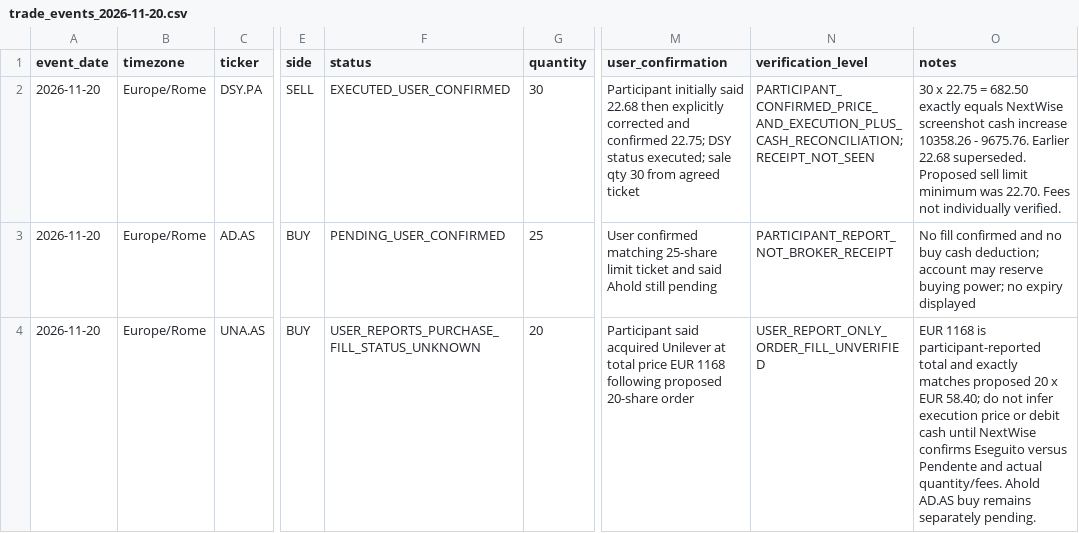
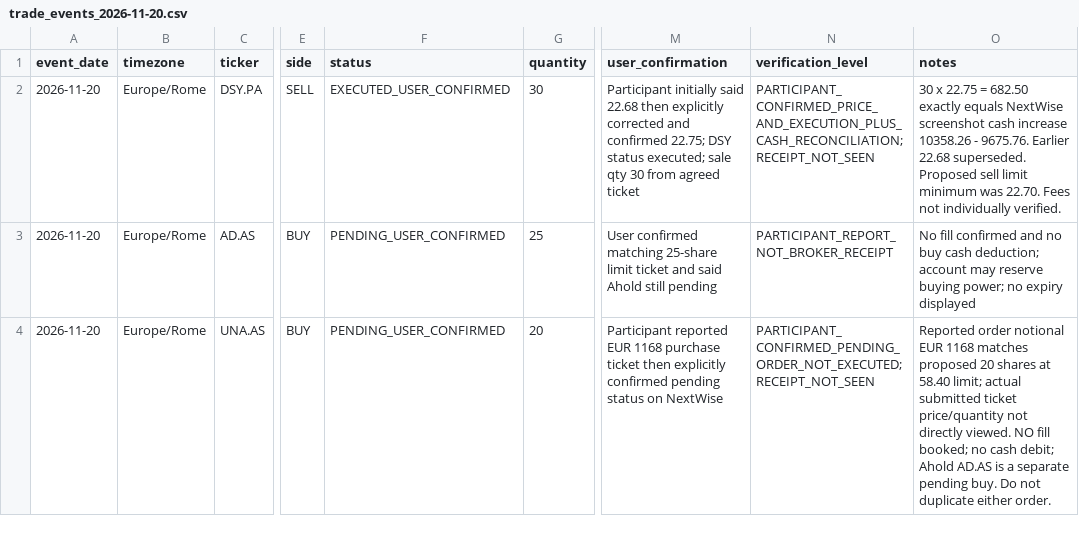
Before and after one commit to matteopicchio02/euronext-trading-game-2027, a CSV file: data/trade_events_2026-11-20.csv, drawn as a sheet; only a part is shown, gaps mark what is left out; the diff names each change by its address in the sheet, - before the commit and + after, or states it on an @@ line.

Commit message:
data: confirm Unilever EUR 1168 order is pending, not executed

```diff
--- a/data/trade_events_2026-11-20.csv
+++ b/data/trade_events_2026-11-20.csv
-F4 (status): USER_REPORTS_PURCHASE_FILL_STATUS_UNKNOWN
+F4 (status): PENDING_USER_CONFIRMED
-M4 (user_confirmation): Participant said acquired Unilever at total price EUR 1168 following proposed 20-share order
+M4 (user_confirmation): Participant reported EUR 1168 purchase ticket then explicitly confirmed pending status on NextWise
-N4 (verification_level): USER_REPORT_ONLY_ORDER_FILL_UNVERIFIED
+N4 (verification_level): PARTICIPANT_CONFIRMED_PENDING_ORDER_NOT_EXECUTED; RECEIPT_NOT_SEEN
-O4 (notes): EUR 1168 is participant-reported total and exactly matches proposed 20 x EUR 58.40; do not infer execution price or debit cash until NextWise confirms Eseguito versus Pendente and actual quantity/fees. Ahold AD.AS buy remains separately pending.
+O4 (notes): Reported order notional EUR 1168 matches proposed 20 shares at 58.40 limit; actual submitted ticket price/quantity not directly viewed. NO fill booked; no cash debit; Ahold AD.AS is a separate pending buy. Do not duplicate either order.
```
